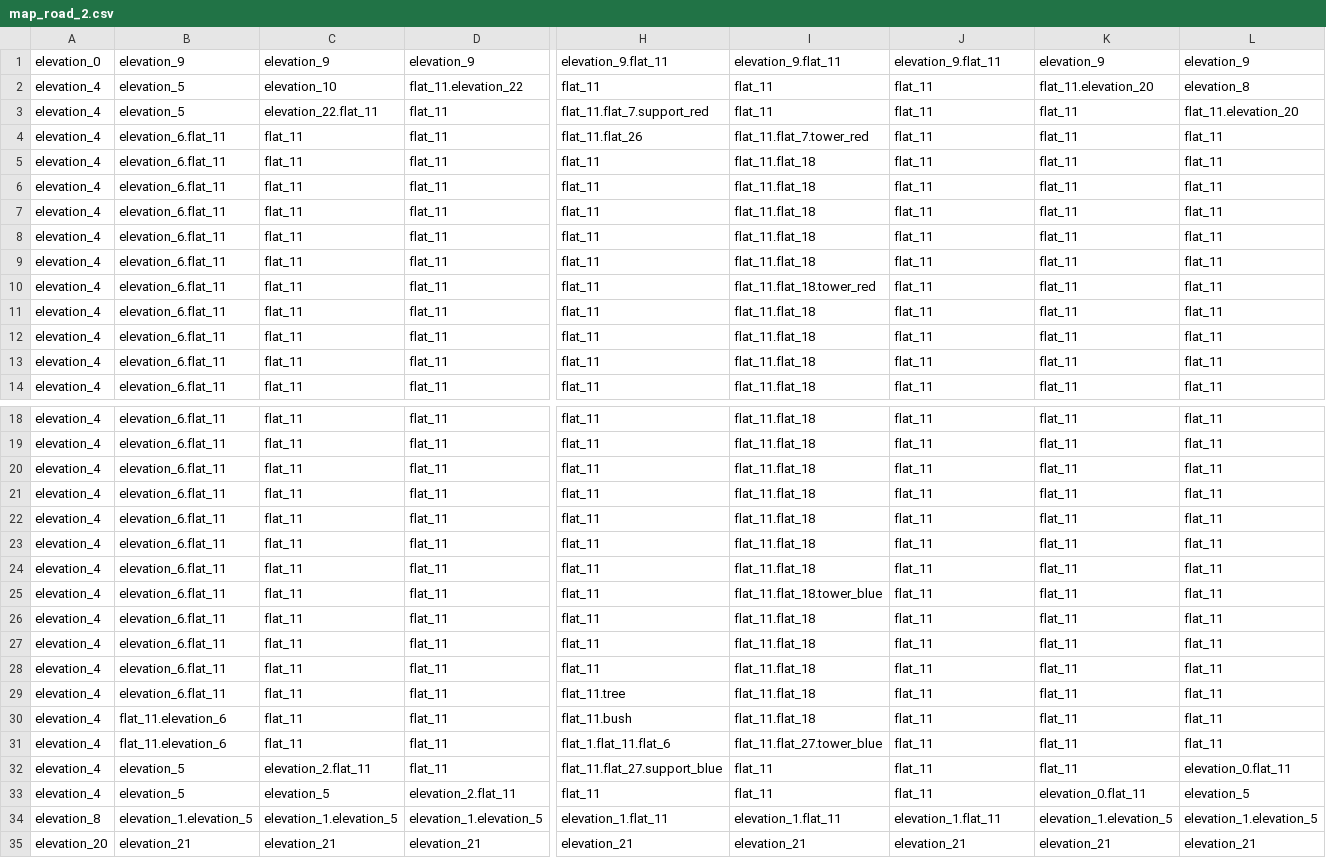
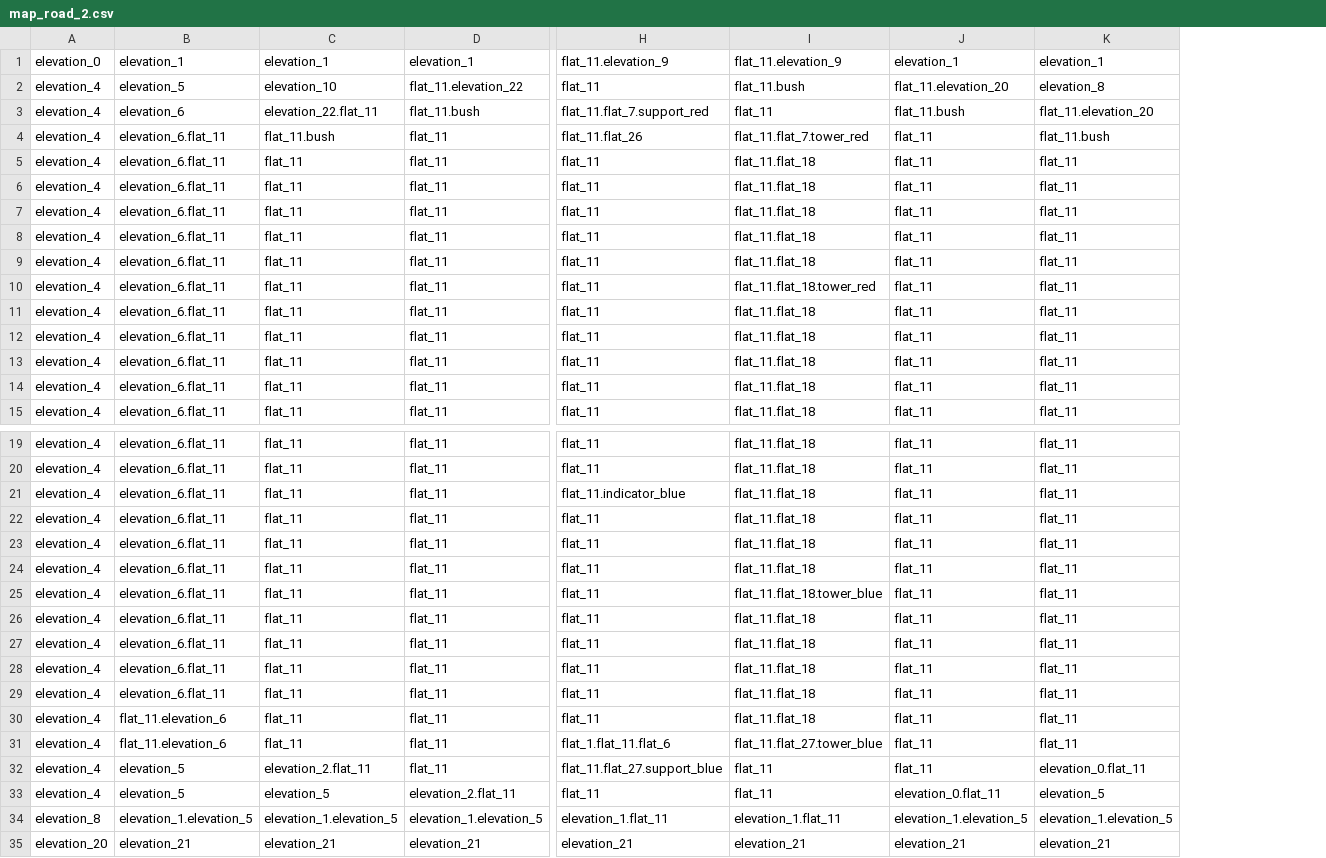
Before and after one commit to Dmitriy078/BattleBase, a CSV file: resources/maps/map_road_2.csv, drawn as a sheet; only a part is shown, gaps mark what is left out; removed rows and columns are numbered as before the commit, all else as after; rows hold the shown columns only; the diff covers the shown part only; the diff names each change by its address in the sheet, - before the commit and + after, or states it on an @@ line.

```diff
--- a/resources/maps/map_road_2.csv
+++ b/resources/maps/map_road_2.csv
-column L, rows 1-14: elevation_9 | elevation_8 | flat_11.elevation_20 | flat_11 | flat_11 | flat_11 | flat_11 | flat_11 | flat_11 | flat_11 | flat_11 | flat_11 | flat_11 | flat_11; rows 18-20: all flat_11; rows 22-35: flat_11 | flat_11 | flat_11 | flat_11 | flat_11 | flat_11 | flat_11 | flat_11 | flat_11 | flat_11 | elevation_0.flat_11 | elevation_5 | elevation_1.elevation_5 | elevation_21
-B1: elevation_9
+B1: elevation_1
-C1: elevation_9
+C1: elevation_1
-D1: elevation_9
+D1: elevation_1
-H1: elevation_9.flat_11
+H1: flat_11.elevation_9
-I1: elevation_9.flat_11
+I1: flat_11.elevation_9
-J1: elevation_9.flat_11
+J1: elevation_1
-K1: elevation_9
+K1: elevation_1
-I2: flat_11
+I2: flat_11.bush
-J2: flat_11
+J2: flat_11.elevation_20
-K2: flat_11.elevation_20
+K2: elevation_8
-B3: elevation_5
+B3: elevation_6
-D3: flat_11
+D3: flat_11.bush
-J3: flat_11
+J3: flat_11.bush
-K3: flat_11
+K3: flat_11.elevation_20
-C4: flat_11
+C4: flat_11.bush
-K4: flat_11
+K4: flat_11.bush
+row 13: elevation_4 | elevation_6.flat_11 | flat_11 | flat_11 | flat_11 | flat_11.flat_18 | flat_11 | flat_11
-H21: flat_11
+H21: flat_11.indicator_blue
-row 21: elevation_4 | elevation_6.flat_11 | flat_11 | flat_11 | flat_11 | flat_11.flat_18 | flat_11 | flat_11 | flat_11
-H29: flat_11.tree
+H29: flat_11
-H30: flat_11.bush
+H30: flat_11
-K32: flat_11
+K32: elevation_0.flat_11
-J33: flat_11
+J33: elevation_0.flat_11
-K33: elevation_0.flat_11
+K33: elevation_5
-J34: elevation_1.flat_11
+J34: elevation_1.elevation_5
```
Also changed, not shown: 5 edited cells elsewhere in this file, resources/maps/map_road_1.csv, resources/maps/map_road_3.csv, 4 other files.
